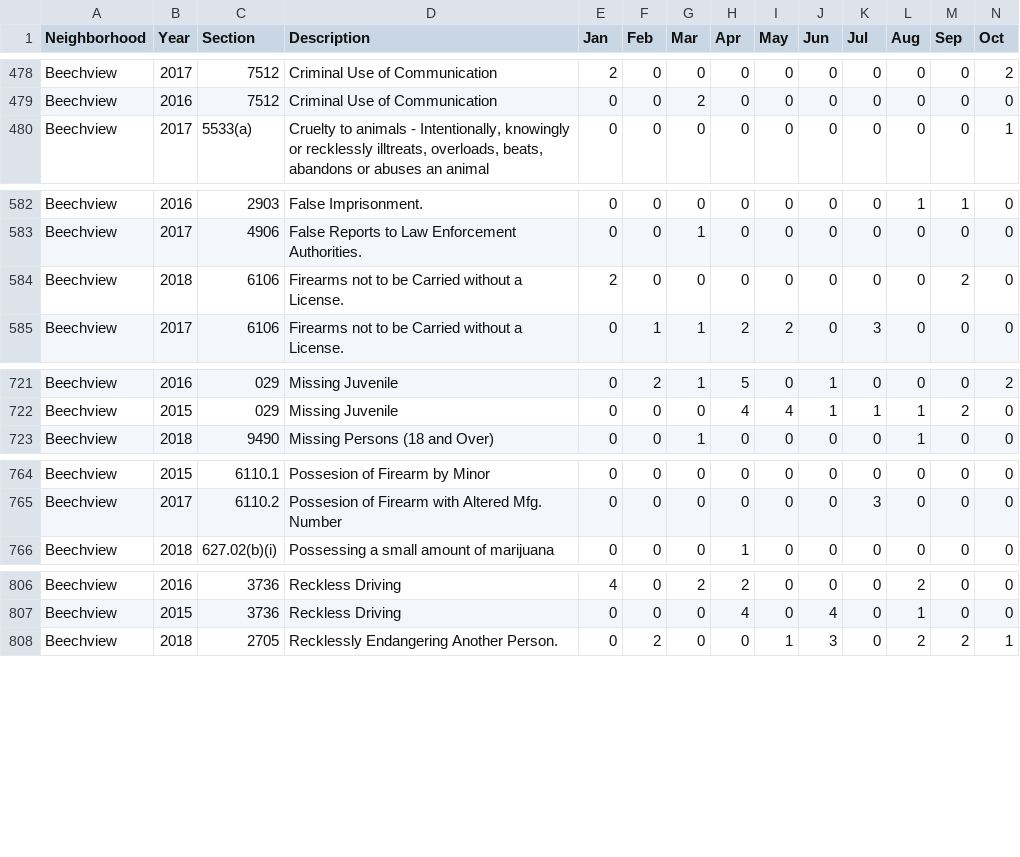
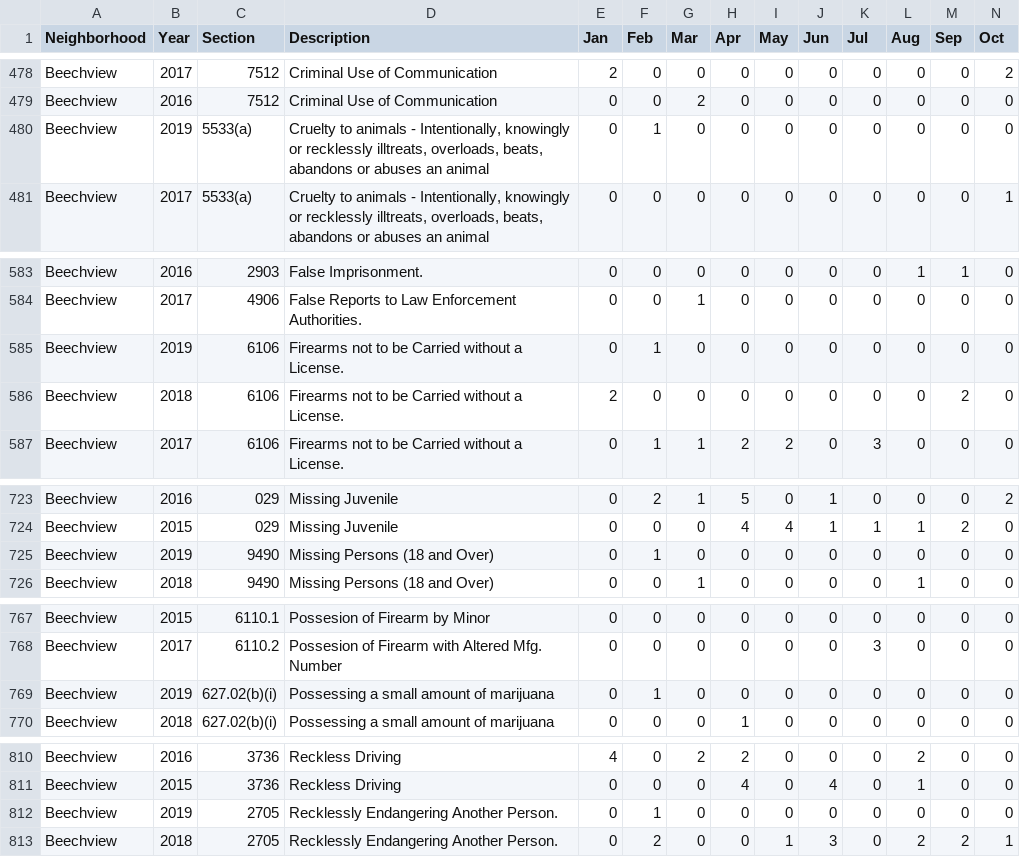
Before and after one commit to mhowe0422/mhowe0422.github.io, a CSV file: Zone6/Zone6data.csv, drawn as a sheet; only a part is shown, gaps mark what is left out; rows hold the shown columns only; the diff covers the shown part only; the diff names each change by its address in the sheet, - before the commit and + after, or states it on an @@ line.

```diff
--- a/Zone6/Zone6data.csv
+++ b/Zone6/Zone6data.csv
+row 480: Beechview | 2019 | 5533(a) | Cruelty to animals - Intentionally, knowingly or recklessly illtreats, overloads, beats, abandons or abuses an animal | 0 | 1 | 0 | 0 | 0 | 0 | 0 | 0 | 0 | 0
+row 585: Beechview | 2019 | 6106 | Firearms not to be Carried without a License. | 0 | 1 | 0 | 0 | 0 | 0 | 0 | 0 | 0 | 0
+row 725: Beechview | 2019 | 9490 | Missing Persons (18 and Over) | 0 | 1 | 0 | 0 | 0 | 0 | 0 | 0 | 0 | 0
+row 769: Beechview | 2019 | 627.02(b)(i) | Possessing a small amount of marijuana | 0 | 1 | 0 | 0 | 0 | 0 | 0 | 0 | 0 | 0
+row 812: Beechview | 2019 | 2705 | Recklessly Endangering Another Person. | 0 | 1 | 0 | 0 | 0 | 0 | 0 | 0 | 0 | 0
```
Also changed, not shown: 1 added row, 1 moved row and 12 edited cells elsewhere in this file, 1 other file.
